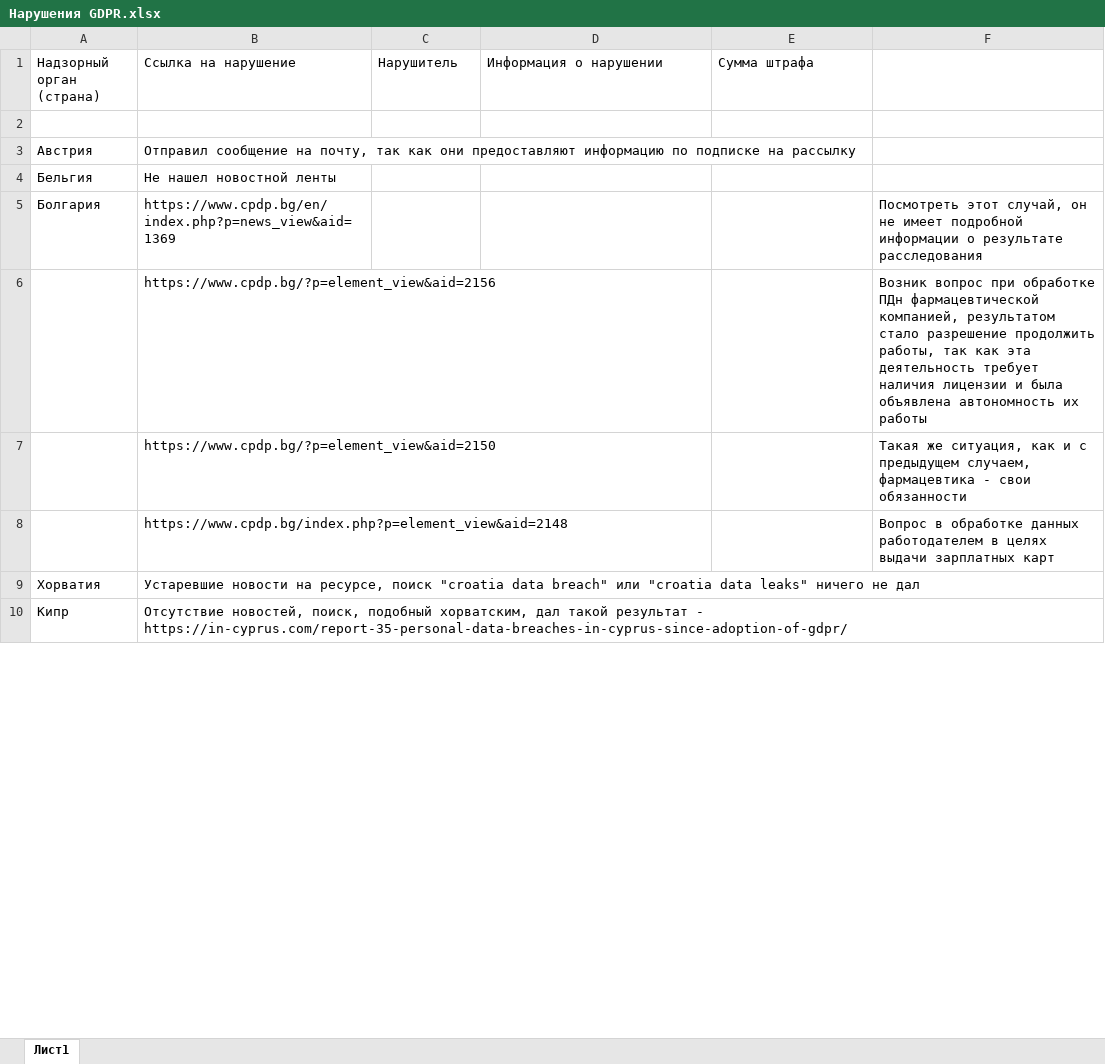
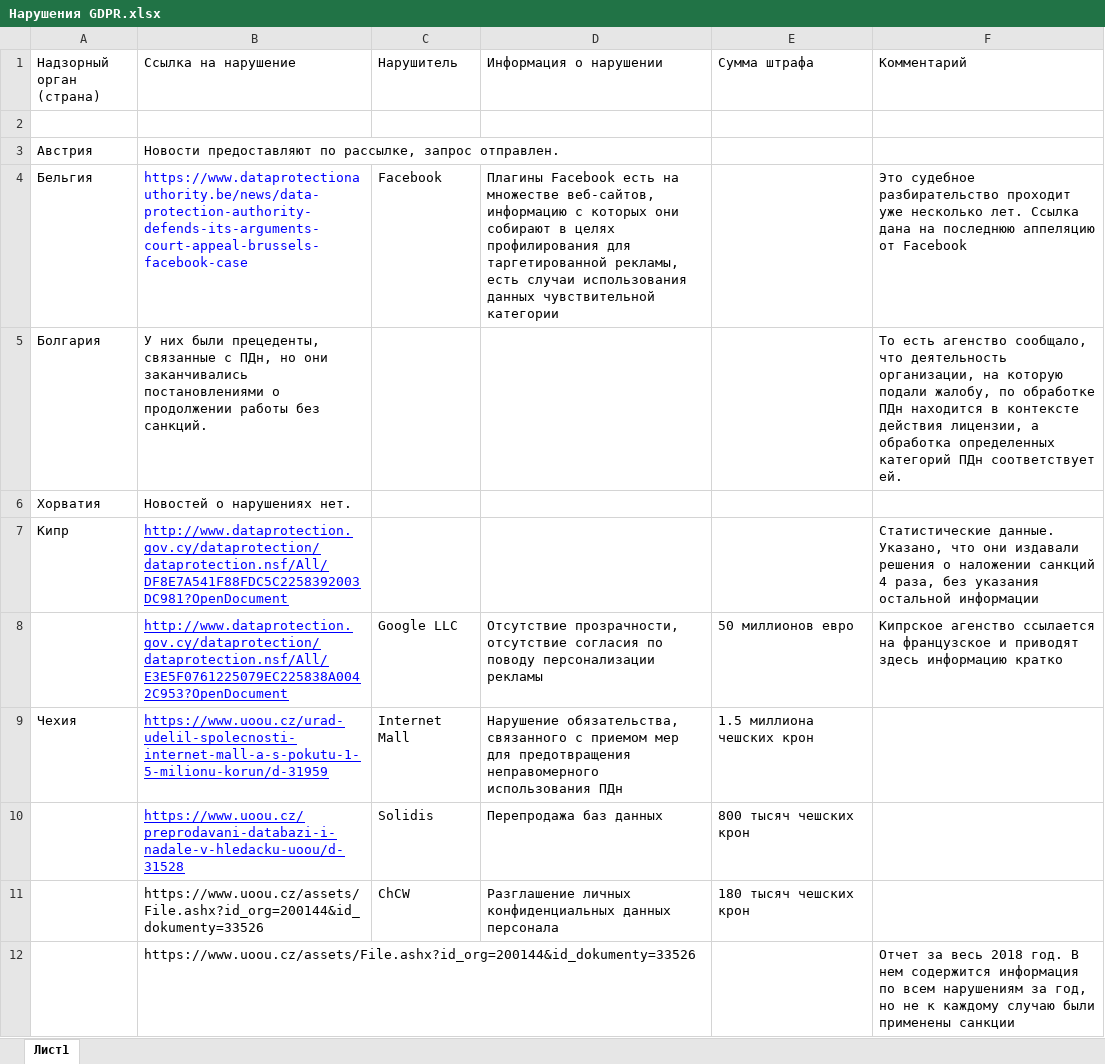
Before and after one commit to defrixx/PA-5-6, an Excel workbook: Нарушения GDPR.xlsx, sheet Лист1, drawn as a sheet; only a part is shown; values as stored, in another font and other column widths than the file's, no borders; removed rows and columns are numbered as before the commit, all else as after; the diff covers the shown part only; the diff names each change by its address in the sheet, - before the commit and + after, or states it on an @@ line.

Commit message:
Закончил со списком нарушений GDPR у каждого агенства

```diff
--- a/Нарушения GDPR.xlsx (sheet Лист1)
+++ b/Нарушения GDPR.xlsx (sheet Лист1)
-F1: (empty)
+F1: Комментарий
-B3 (Ссылка на нарушение): Отправил сообщение на почту, так как они предоставляют информацию по подписке на рассылку
+B3 (Ссылка на нарушение): Новости предоставляют по рассылке, запрос отправлен.
-row 4: Бельгия | Не нашел новостной ленты
+row 4: Бельгия | https://www.dataprotectionauthority.be/news/data-protection-authority-defends-its-arguments-court-appeal-brussels-facebook-case | Facebook | Плагины Facebook есть на множестве веб-сайтов, информацию с которых они собирают в целях профилирования для таргетированной рекламы, есть случаи использования данных чувствительной категории |  | Это судебное разбирательство проходит уже несколько лет. Ссылка дана на последнюю аппеляцию от Facebook
-B5 (Ссылка на нарушение): https://www.cpdp.bg/en/index.php?p=news_view&aid=1369
+B5 (Ссылка на нарушение): У них были прецеденты, связанные с ПДн, но они заканчивались постановлениями о продолжении работы без санкций.
-F5 (Комментарий): Посмотреть этот случай, он не имеет подробной информации о результате расследования
+F5 (Комментарий): То есть агенство сообщало, что деятельность организации, на которую подали жалобу, по обработке ПДн находится в контексте действия лицензии, а обработка определенных категорий ПДн соответствует ей.
-row 6:  | https://www.cpdp.bg/?p=element_view&aid=2156 |  |  |  | Возник вопрос при обработке ПДн фармацевтической компанией, результатом стало разрешение продолжить работы, так как эта деятельность требует наличия лицензии и была объявлена автономность их работы
-row 7:  | https://www.cpdp.bg/?p=element_view&aid=2150 |  |  |  | Такая же ситуация, как и с предыдущем случаем, фармацевтика - свои обязанности
-row 8:  | https://www.cpdp.bg/index.php?p=element_view&aid=2148 |  |  |  | Вопрос в обработке данных работодателем в целях выдачи зарплатных карт
-B6 (Ссылка на нарушение): Устаревшие новости на ресурсе, поиск "croatia data breach" или "croatia data leaks" ничего не дал
+B6 (Ссылка на нарушение): Новостей о нарушениях нет.
-B7 (Ссылка на нарушение): Отсутствие новостей, поиск, подобный хорватским, дал такой результат - https://in-cyprus.com/report-35-personal-data-breaches-in-cyprus-since-adoption-of-gdpr/
+B7 (Ссылка на нарушение): http://www.dataprotection.gov.cy/dataprotection/dataprotection.nsf/All/DF8E7A541F88FDC5C2258392003DC981?OpenDocument
@@ B7 underline: off → on, text colour: black → #0000FF @@
-F7 (Комментарий): (empty)
+F7 (Комментарий): Статистические данные. Указано, что они издавали решения о наложении санкций 4 раза, без указания остальной информации
+row 8:  | http://www.dataprotection.gov.cy/dataprotection/dataprotection.nsf/All/E3E5F0761225079EC225838A0042C953?OpenDocument | Google LLC | Отсутствие прозрачности, отсутствие согласия по поводу персонализации рекламы | 50 миллионов евро | Кипрское агенство ссылается на французское и приводят здесь информацию кратко
+row 9: Чехия | https://www.uoou.cz/urad-udelil-spolecnosti-internet-mall-a-s-pokutu-1-5-milionu-korun/d-31959 | Internet Mall | Нарушение обязательства, связанного с приемом мер для предотвращения неправомерного использования ПДн | 1.5 миллиона чешских крон
+row 10:  | https://www.uoou.cz/preprodavani-databazi-i-nadale-v-hledacku-uoou/d-31528 | Solidis | Перепродажа баз данных | 800 тысяч чешских крон
+row 11:  | https://www.uoou.cz/assets/File.ashx?id_org=200144&id_dokumenty=33526 | ChCW | Разглашение личных конфиденциальных данных персонала | 180 тысяч чешских крон
+row 12:  | https://www.uoou.cz/assets/File.ashx?id_org=200144&id_dokumenty=33526 |  |  |  | Отчет за весь 2018 год. В нем содержится информация по всем нарушениям за год, но не к каждому случаю были применены санкции
```
Also changed, not shown: 69 added rows and 1 edited cell elsewhere in this sheet.
